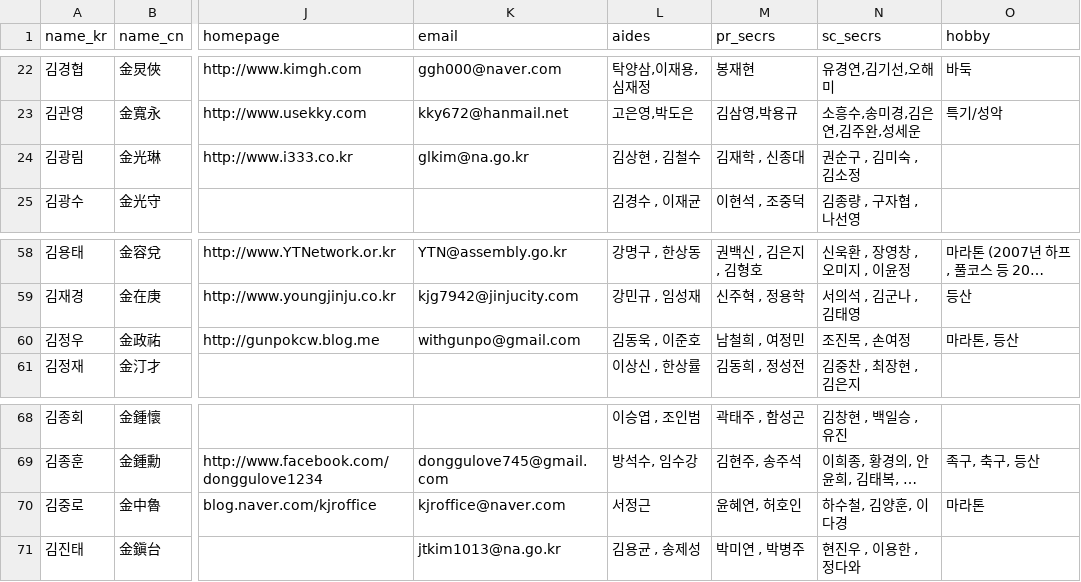
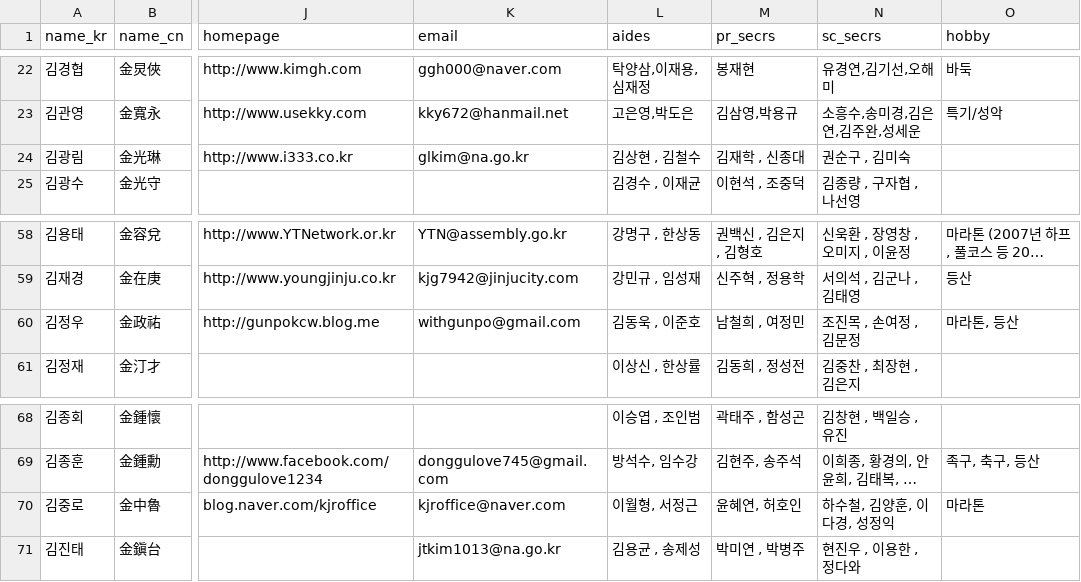
Before and after one commit to teampopong/data-assembly, a CSV file: assembly.csv, drawn as a sheet; only a part is shown, gaps mark what is left out; long unchanged cells end in …; the diff names each change by its address in the sheet, - before the commit and + after, or states it on an @@ line.

```diff
--- a/assembly.csv
+++ b/assembly.csv
-N24 (sc_secrs): 권순구 , 김미숙 , 김소정
+N24 (sc_secrs): 권순구 , 김미숙
-N60 (sc_secrs): 조진목 , 손여정
+N60 (sc_secrs): 조진목 , 손여정 , 김문정
-L70 (aides): 서정근
+L70 (aides): 이월형, 서정근
-N70 (sc_secrs): 하수철, 김양훈, 이다경
+N70 (sc_secrs): 하수철, 김양훈, 이다경, 성정익
```
Also changed, not shown: 1 other file.
